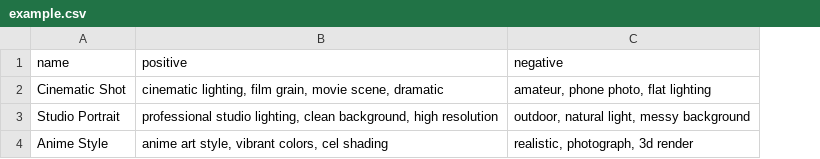
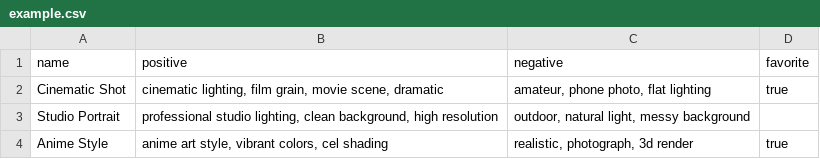
Before and after one commit to VeilanceDev/ComfyUI-Veilance-Nodes, a CSV file: data/prompts/examples/example.csv, drawn as a sheet; the diff names each change by its address in the sheet, - before the commit and + after, or states it on an @@ line.

```diff
--- a/data/prompts/examples/example.csv
+++ b/data/prompts/examples/example.csv
+column D (favorite), rows 2-4: true |  | true
```
Also changed, not shown: 20 other files.
